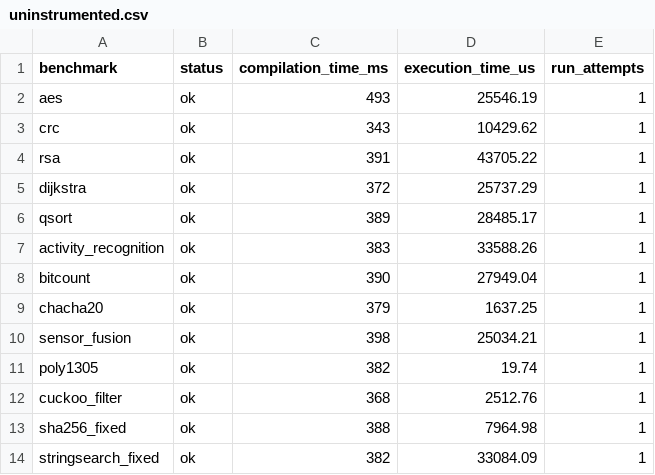
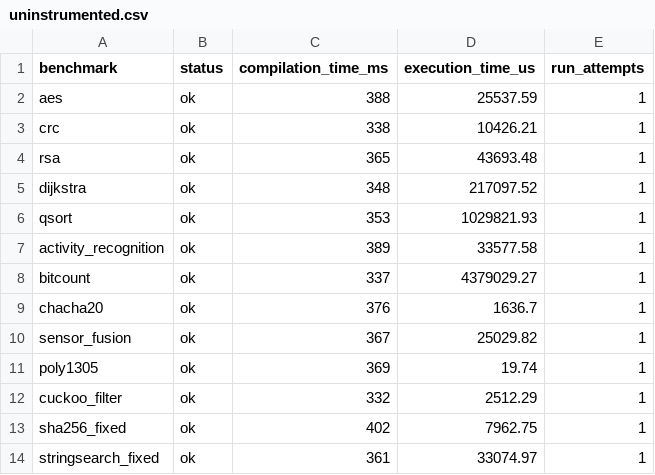
Before and after one commit to byeongjee/bao, a CSV file: results/uninstrumented.csv, drawn as a sheet.

```diff
--- a/results/uninstrumented.csv
+++ b/results/uninstrumented.csv
@@ -1,14 +1,14 @@
 benchmark,status,compilation_time_ms,execution_time_us,run_attempts
-aes,ok,493,25546.19,1
-crc,ok,343,10429.62,1
-rsa,ok,391,43705.22,1
-dijkstra,ok,372,25737.29,1
-qsort,ok,389,28485.17,1
-activity_recognition,ok,383,33588.26,1
-bitcount,ok,390,27949.04,1
-chacha20,ok,379,1637.25,1
-sensor_fusion,ok,398,25034.21,1
-poly1305,ok,382,19.74,1
-cuckoo_filter,ok,368,2512.76,1
-sha256_fixed,ok,388,7964.98,1
-stringsearch_fixed,ok,382,33084.09,1
+aes,ok,388,25537.59,1
+crc,ok,338,10426.21,1
+rsa,ok,365,43693.48,1
+dijkstra,ok,348,217097.52,1
+qsort,ok,353,1029821.93,1
+activity_recognition,ok,389,33577.58,1
+bitcount,ok,337,4379029.27,1
+chacha20,ok,376,1636.7,1
+sensor_fusion,ok,367,25029.82,1
+poly1305,ok,369,19.74,1
+cuckoo_filter,ok,332,2512.29,1
+sha256_fixed,ok,402,7962.75,1
+stringsearch_fixed,ok,361,33074.97,1
```
Also changed, not shown: results/milp.csv, results/milp_debug.csv, 12 other files.
